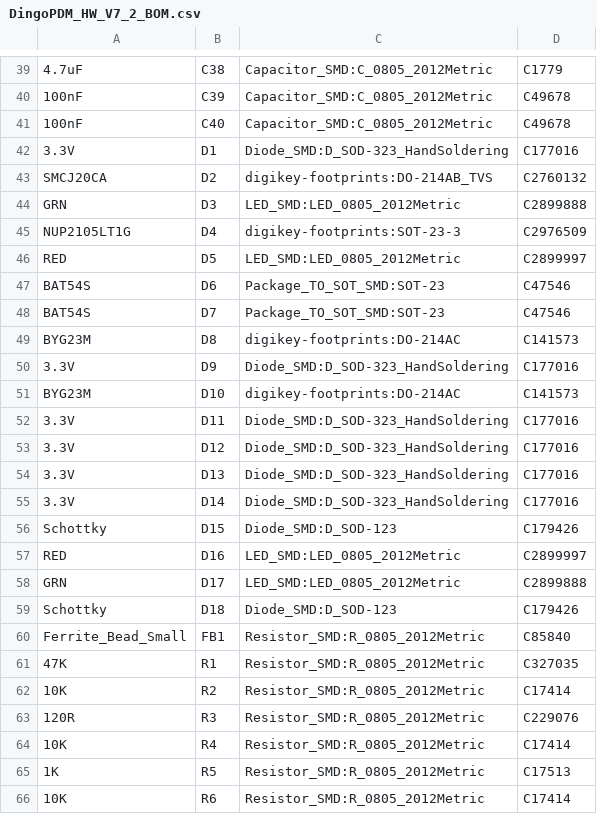
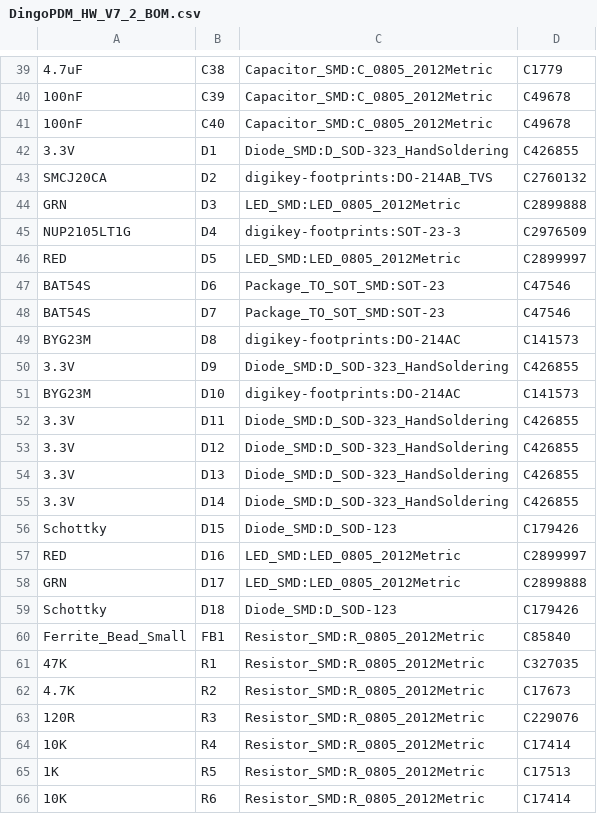
Before and after one commit to corygrant/dingoPDM, a CSV file: Export/V7.2/JLC/DingoPDM_HW_V7_2_BOM.csv, drawn as a sheet; only a part is shown, gaps mark what is left out.

```diff
--- a/Export/V7.2/JLC/DingoPDM_HW_V7_2_BOM.csv
+++ b/Export/V7.2/JLC/DingoPDM_HW_V7_2_BOM.csv
@@ -41,3 +41,3 @@
 "100nF","C40","Capacitor_SMD:C_0805_2012Metric","C49678"
-"3.3V","D1","Diode_SMD:D_SOD-323_HandSoldering","C177016"
+"3.3V","D1","Diode_SMD:D_SOD-323_HandSoldering","C426855"
 "SMCJ20CA","D2","digikey-footprints:DO-214AB_TVS","C2760132"
@@ -49,8 +49,8 @@
 "BYG23M","D8","digikey-footprints:DO-214AC","C141573"
-"3.3V","D9","Diode_SMD:D_SOD-323_HandSoldering","C177016"
+"3.3V","D9","Diode_SMD:D_SOD-323_HandSoldering","C426855"
 "BYG23M","D10","digikey-footprints:DO-214AC","C141573"
-"3.3V","D11","Diode_SMD:D_SOD-323_HandSoldering","C177016"
-"3.3V","D12","Diode_SMD:D_SOD-323_HandSoldering","C177016"
-"3.3V","D13","Diode_SMD:D_SOD-323_HandSoldering","C177016"
-"3.3V","D14","Diode_SMD:D_SOD-323_HandSoldering","C177016"
+"3.3V","D11","Diode_SMD:D_SOD-323_HandSoldering","C426855"
+"3.3V","D12","Diode_SMD:D_SOD-323_HandSoldering","C426855"
+"3.3V","D13","Diode_SMD:D_SOD-323_HandSoldering","C426855"
+"3.3V","D14","Diode_SMD:D_SOD-323_HandSoldering","C426855"
 "Schottky","D15","Diode_SMD:D_SOD-123","C179426"
@@ -61,3 +61,3 @@
 "47K","R1","Resistor_SMD:R_0805_2012Metric","C327035"
-"10K","R2","Resistor_SMD:R_0805_2012Metric","C17414"
+"4.7K","R2","Resistor_SMD:R_0805_2012Metric","C17673"
 "120R","R3","Resistor_SMD:R_0805_2012Metric","C229076"
```
Also changed, not shown: 3 other files.
